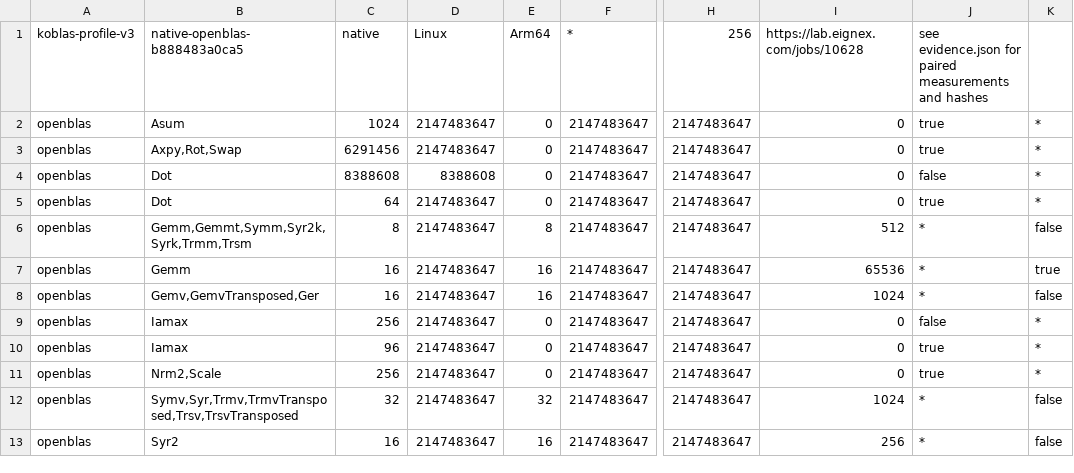
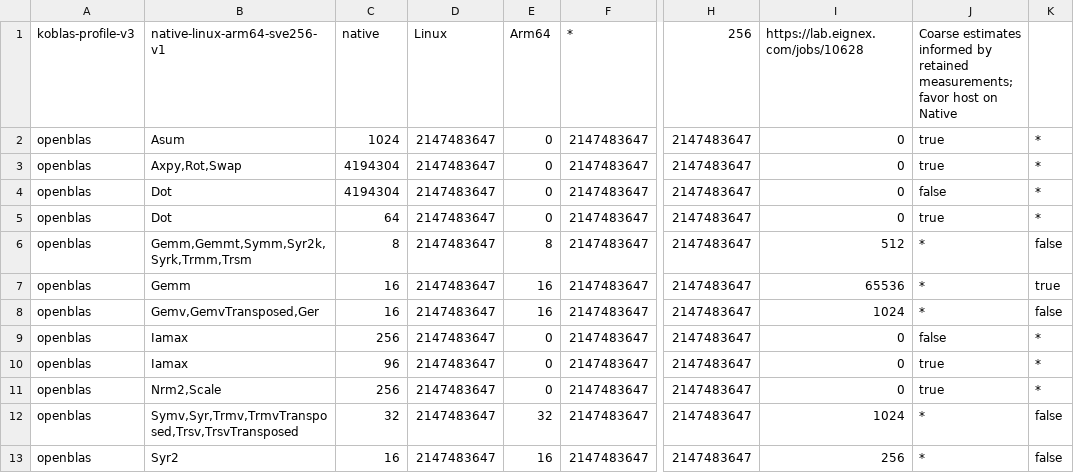
Before and after one commit to Eignex/koblas, a TSV file: koblas/src/engineProfiles/native-linux-arm64-sve256-v1.tsv, drawn as a sheet; only a part is shown, gaps mark what is left out; the diff names each change by its address in the sheet, - before the commit and + after, or states it on an @@ line.

```diff
--- a/koblas/src/engineProfiles/native-linux-arm64-sve256-v1.tsv
+++ b/koblas/src/engineProfiles/native-linux-arm64-sve256-v1.tsv
-B1: native-openblas-b888483a0ca5
+B1: native-linux-arm64-sve256-v1
-J1: see evidence.json for paired measurements and hashes
+J1: Coarse estimates informed by retained measurements; favor host on Native
-C3 (native): 6291456
+C3 (native): 4194304
-C4 (native): 8388608
+C4 (native): 4194304
-D4 (Linux): 8388608
+D4 (Linux): 2147483647
```
Also changed, not shown: koblas/src/engineProfiles/jvm-linux-arm64-sve256-v1.tsv, koblas/src/engineProfiles/native-macos-arm64-v1.tsv, 13 other files.
